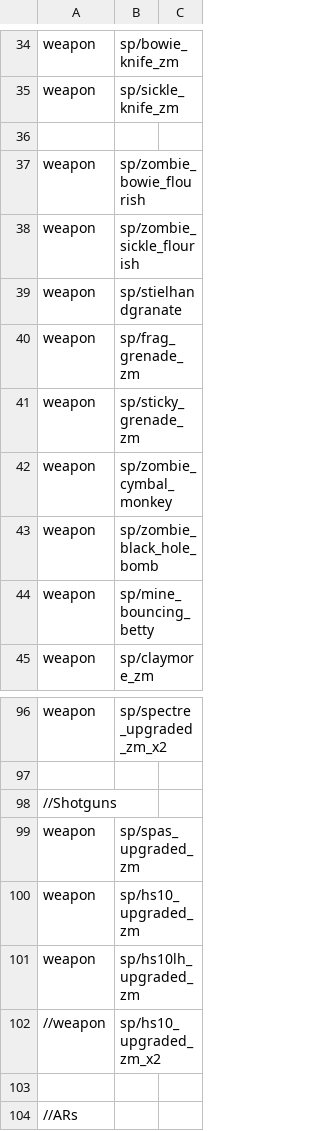
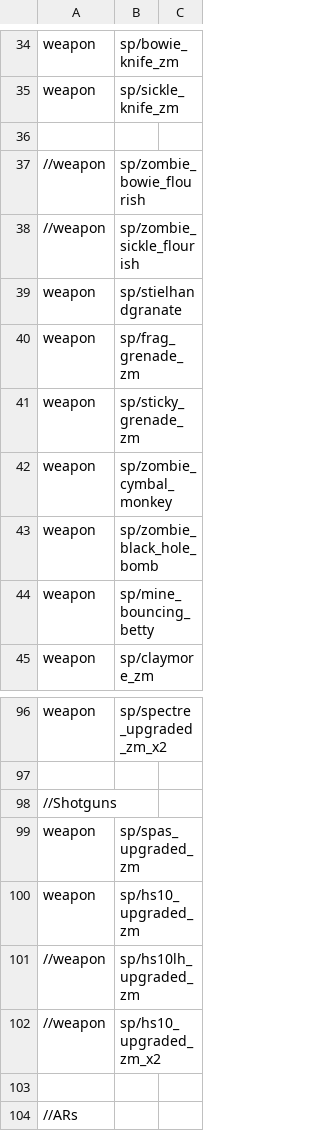
Before and after one commit to jhw2167/BO1-Reimagined-hotfitx, a CSV file: mod.csv, drawn as a sheet; only a part is shown, gaps mark what is left out.

Commit message:
-Removed Flourish weapon animations for sickle and bowie -Added prinlns to debug missing knife melee

```diff
--- a/mod.csv
+++ b/mod.csv
@@ -36,4 +36,4 @@ weapon,sp/sickle_knife_zm
 
-weapon,sp/zombie_bowie_flourish
-weapon,sp/zombie_sickle_flourish
+//weapon,sp/zombie_bowie_flourish
+//weapon,sp/zombie_sickle_flourish
 weapon,sp/stielhandgranate
@@ -100,3 +100,3 @@ weapon,sp/spas_upgraded_zm
 weapon,sp/hs10_upgraded_zm
-weapon,sp/hs10lh_upgraded_zm
+//weapon,sp/hs10lh_upgraded_zm
 //weapon,sp/hs10_upgraded_zm_x2
```
Also changed, not shown: 4 other files.
